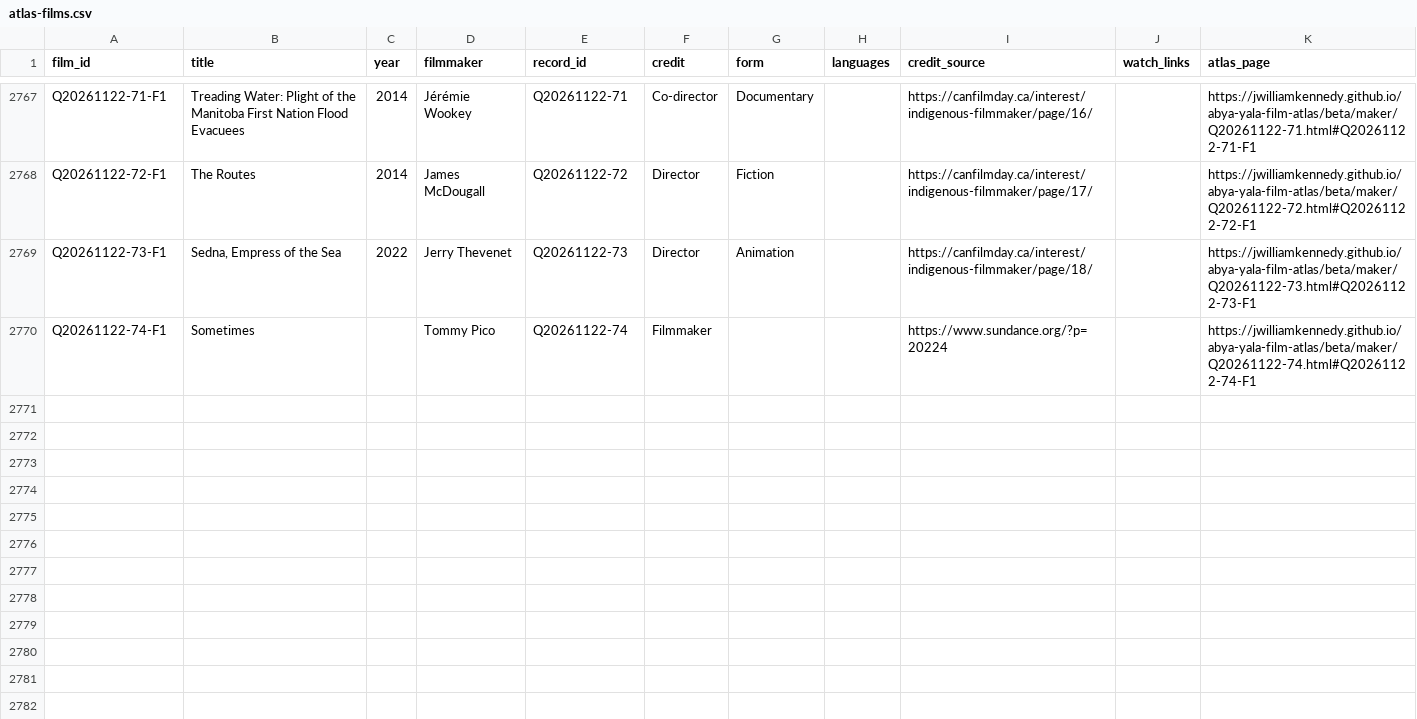
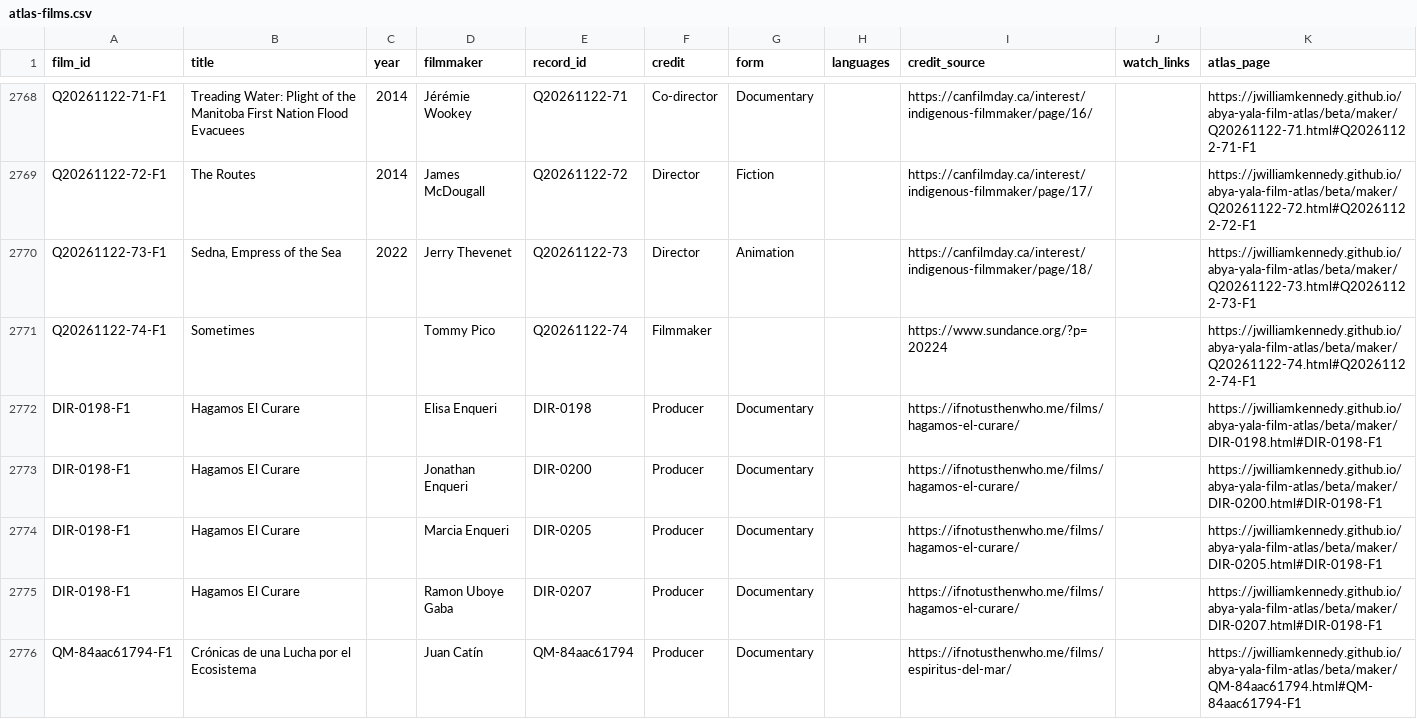
Before and after one commit to jwilliamkennedy/abya-yala-film-atlas, a CSV file: beta/data/atlas-films.csv, drawn as a sheet; only a part is shown, gaps mark what is left out; the diff covers the shown part only.

```diff
--- a/beta/data/atlas-films.csv
+++ b/beta/data/atlas-films.csv
@@ -2770 +2771,6 @@ Q20261122-73-F1,"Sedna, Empress of the Sea",2022,Jerry Thevenet,Q20261122-73,Dir
 Q20261122-74-F1,Sometimes,,Tommy Pico,Q20261122-74,Filmmaker,,,https://www.sundance.org/?p=20224,,https://jwilliamkennedy.github.io/abya-yala-film-atlas/beta/maker/Q20261122-74.html#Q20261122-74-F1
+DIR-0198-F1,Hagamos El Curare,,Elisa Enqueri,DIR-0198,Producer,Documentary,,https://ifnotusthenwho.me/films/hagamos-el-curare/,,https://jwilliamkennedy.github.io/abya-yala-film-atlas/beta/maker/DIR-0198.html#DIR-0198-F1
+DIR-0198-F1,Hagamos El Curare,,Jonathan Enqueri,DIR-0200,Producer,Documentary,,https://ifnotusthenwho.me/films/hagamos-el-curare/,,https://jwilliamkennedy.github.io/abya-yala-film-atlas/beta/maker/DIR-0200.html#DIR-0198-F1
+DIR-0198-F1,Hagamos El Curare,,Marcia Enqueri,DIR-0205,Producer,Documentary,,https://ifnotusthenwho.me/films/hagamos-el-curare/,,https://jwilliamkennedy.github.io/abya-yala-film-atlas/beta/maker/DIR-0205.html#DIR-0198-F1
+DIR-0198-F1,Hagamos El Curare,,Ramon Uboye Gaba,DIR-0207,Producer,Documentary,,https://ifnotusthenwho.me/films/hagamos-el-curare/,,https://jwilliamkennedy.github.io/abya-yala-film-atlas/beta/maker/DIR-0207.html#DIR-0198-F1
+QM-84aac61794-F1,Crónicas de una Lucha por el Ecosistema,,Juan Catín,QM-84aac61794,Producer,Documentary,,https://ifnotusthenwho.me/films/espiritus-del-mar/,,https://jwilliamkennedy.github.io/abya-yala-film-atlas/beta/maker/QM-84aac61794.html#QM-84aac61794-F1
```
Also changed, not shown: 6 added rows elsewhere in this file, beta/data/atlas-filmmakers.csv, beta/data/atlas-names.csv, 25 other files.
